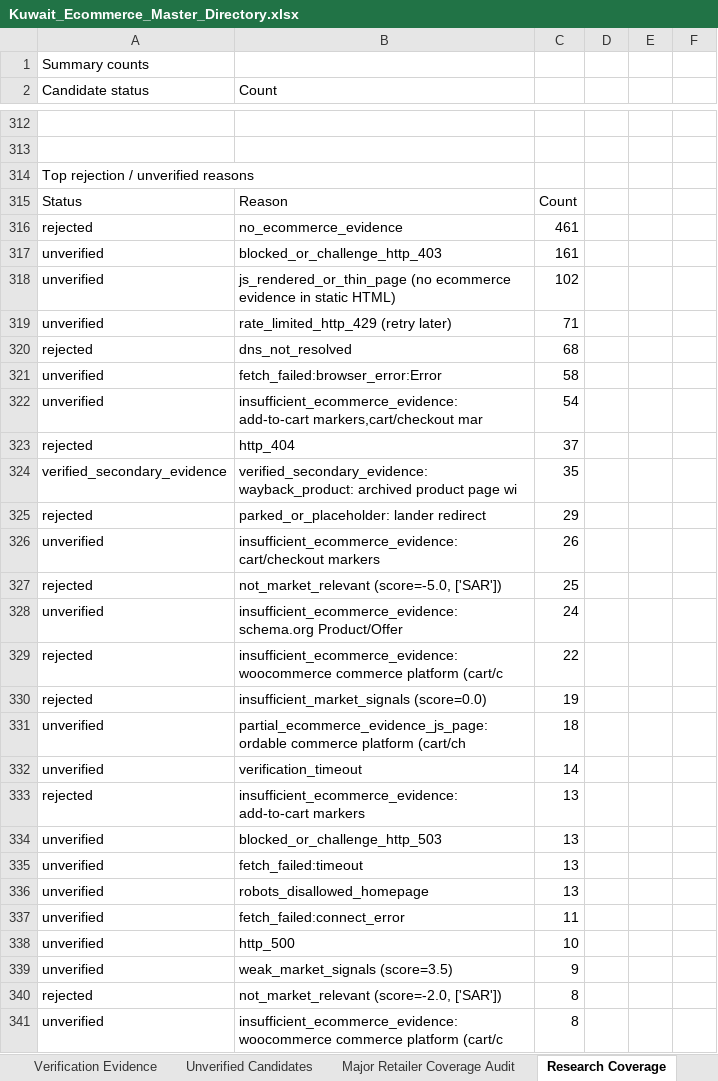
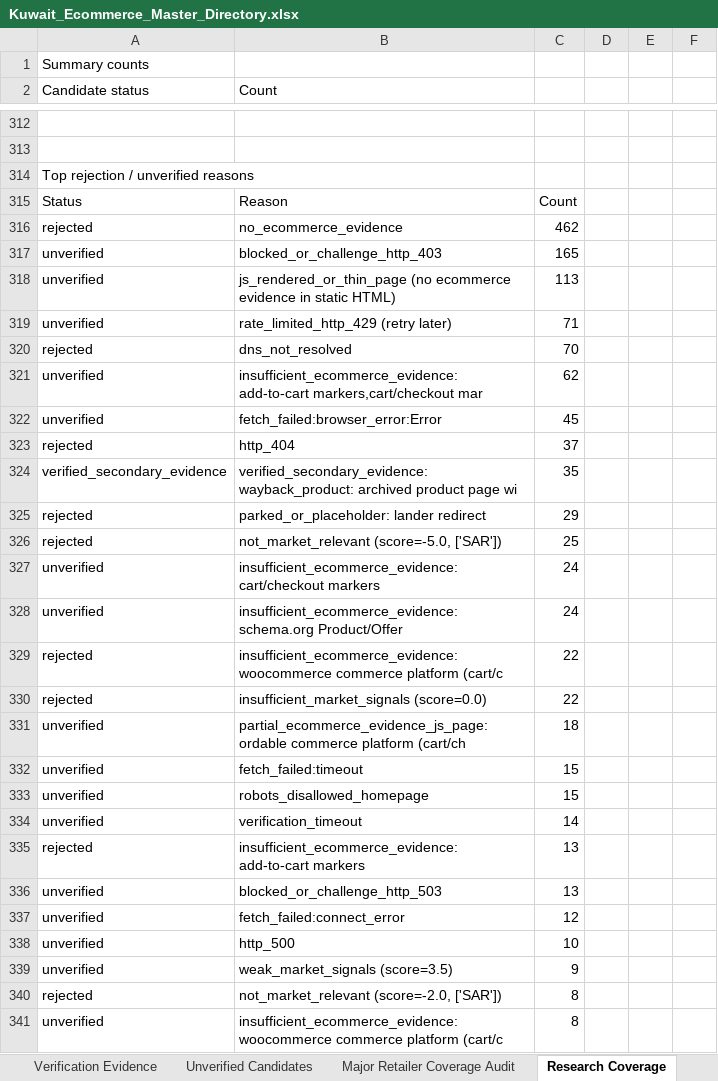
Before and after one commit to abaszeinn-beep/research, an Excel workbook: markets/kuwait/Kuwait_Ecommerce_Master_Directory.xlsx, sheet Research Coverage, drawn as a sheet; only a part is shown, gaps mark what is left out; values as stored, in another font and other column widths than the file's, no borders; removed rows and columns are numbered as before the commit, all else as after; the diff covers the shown part only; the diff names each change by its address in the sheet, - before the commit and + after, or states it on an @@ line.

```diff
--- a/markets/kuwait/Kuwait_Ecommerce_Master_Directory.xlsx (sheet Research Coverage)
+++ b/markets/kuwait/Kuwait_Ecommerce_Master_Directory.xlsx (sheet Research Coverage)
-C316: 461
+C316: 462
-C317: 161
+C317: 165
-C318: 102
+C318: 113
-C320: 68
+C320: 70
-row 321: unverified | fetch_failed:browser_error:Error | 58
-C321: 54
+C321: 62
+row 322: unverified | fetch_failed:browser_error:Error | 45
-row 326: unverified | insufficient_ecommerce_evidence: cart/checkout markers | 26
+row 327: unverified | insufficient_ecommerce_evidence: cart/checkout markers | 24
-C330: 19
+C330: 22
+row 332: unverified | fetch_failed:timeout | 15
+row 333: unverified | robots_disallowed_homepage | 15
-row 335: unverified | fetch_failed:timeout | 13
-row 336: unverified | robots_disallowed_homepage | 13
-C337: 11
+C337: 12
```
Also changed, not shown: 6 added rows, 6 removed rows and 47 edited cells elsewhere in this sheet, sheet Unverified Candidates, sheet Major Retailer Coverage Audit, sheet Verification Evidence, sheet Master Directory, 4 other files.
